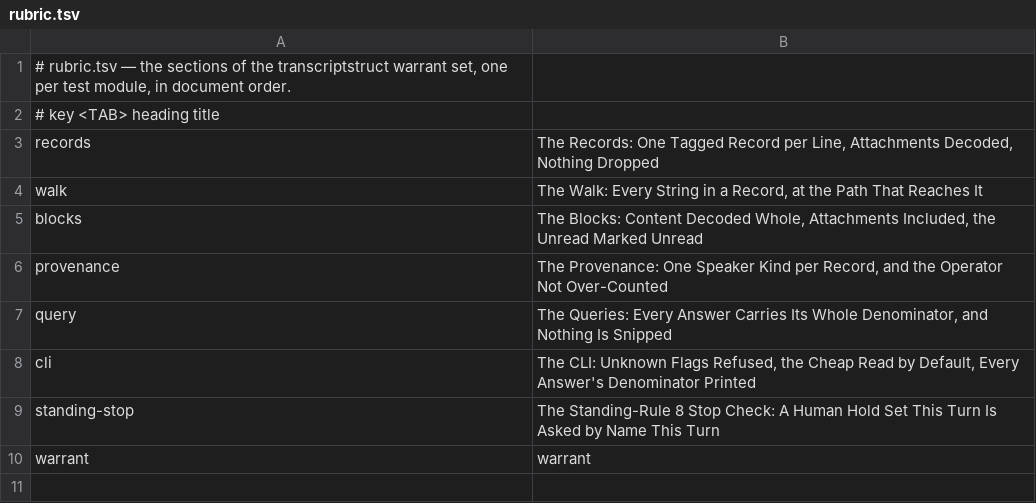
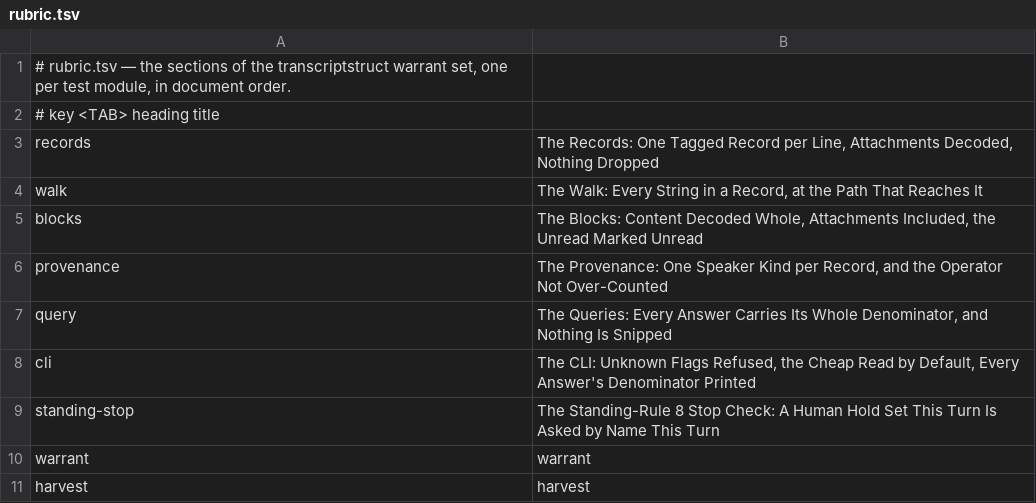
Before and after one commit to mikemol/mtools, a TSV file: transcriptstruct/rubric.tsv, drawn as a sheet; the diff names each change by its address in the sheet, - before the commit and + after, or states it on an @@ line.

```diff
--- a/transcriptstruct/rubric.tsv
+++ b/transcriptstruct/rubric.tsv
+row 11: harvest | harvest
```
Also changed, not shown: 5 other files.
